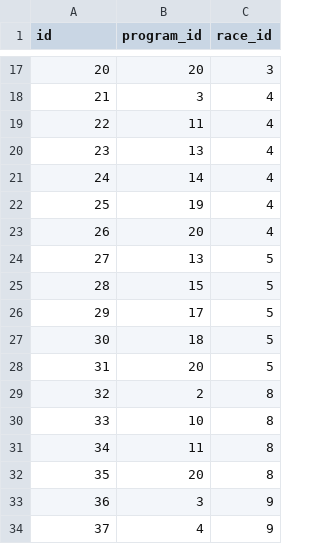
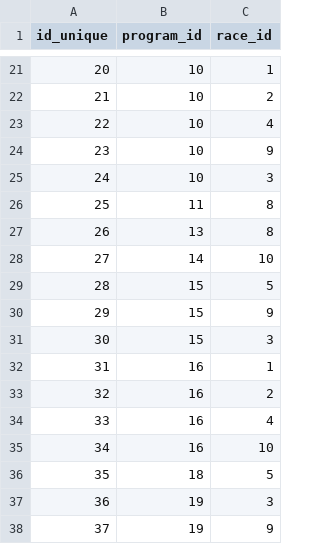
Before and after one commit to michaelkrinningersg-coder/velo, a CSV file: data/csv/race_program_races.csv, drawn as a sheet; only a part is shown, gaps mark what is left out; the diff covers the shown part only.

```diff
--- a/data/csv/race_program_races.csv
+++ b/data/csv/race_program_races.csv
@@ -1 +1 @@
-id,program_id,race_id
+id_unique,program_id,race_id
@@ -17,18 +21,18 @@ id,program_id,race_id
-20,20,3
-21,3,4
-22,11,4
-23,13,4
-24,14,4
-25,19,4
-26,20,4
-27,13,5
+20,10,1
+21,10,2
+22,10,4
+23,10,9
+24,10,3
+25,11,8
+26,13,8
+27,14,10
 28,15,5
-29,17,5
-30,18,5
-31,20,5
-32,2,8
-33,10,8
-34,11,8
-35,20,8
-36,3,9
-37,4,9
+29,15,9
+30,15,3
+31,16,1
+32,16,2
+33,16,4
+34,16,10
+35,18,5
+36,19,3
+37,19,9
```
Also changed, not shown: 4 added rows, 5 removed rows and 32 edited cells elsewhere in this file, data/csv/race_programs.csv, 7 other files.
